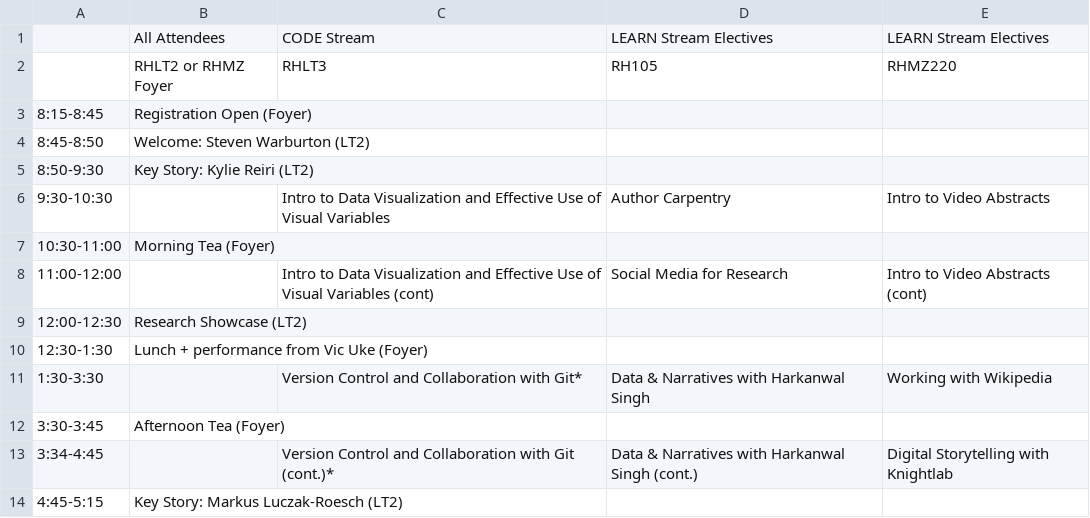
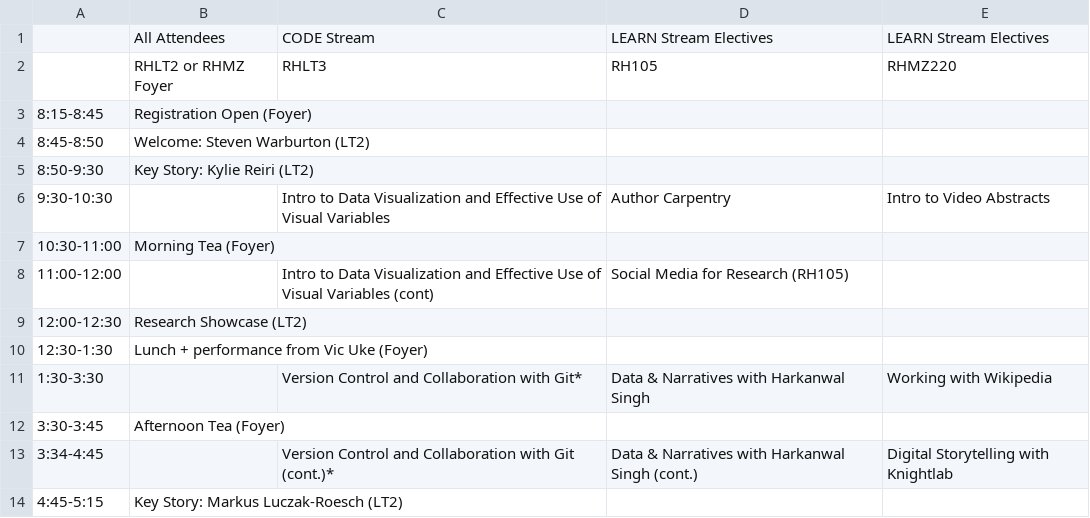
Before and after one commit to matty-plumski/resbaz2018, a CSV file: wellington/WelliDay2times.csv, drawn as a sheet.

Commit message:
Changed schedule

```diff
--- a/wellington/WelliDay2times.csv
+++ b/wellington/WelliDay2times.csv
@@ -7,3 +7,3 @@
 10:30-11:00,Morning Tea  (Foyer),,,
-11:00-12:00,,Intro to Data Visualization and Effective Use of Visual Variables (cont),Social Media for Research,Intro to Video Abstracts (cont)
+11:00-12:00,,Intro to Data Visualization and Effective Use of Visual Variables (cont),Social Media for Research (RH105),
 12:00-12:30,Research Showcase (LT2),,,
```
